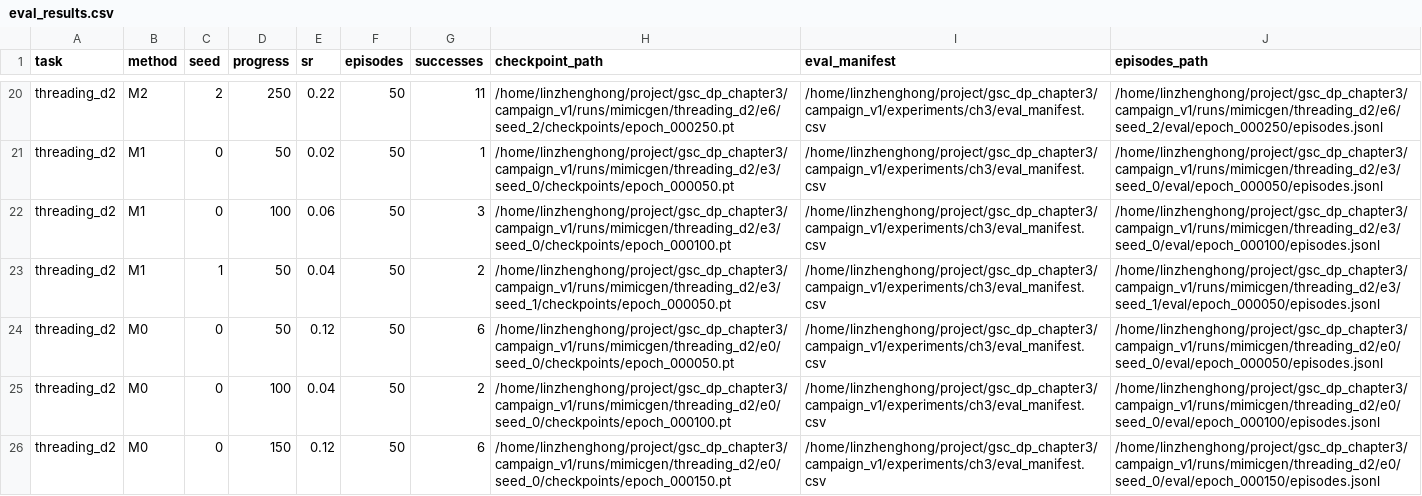
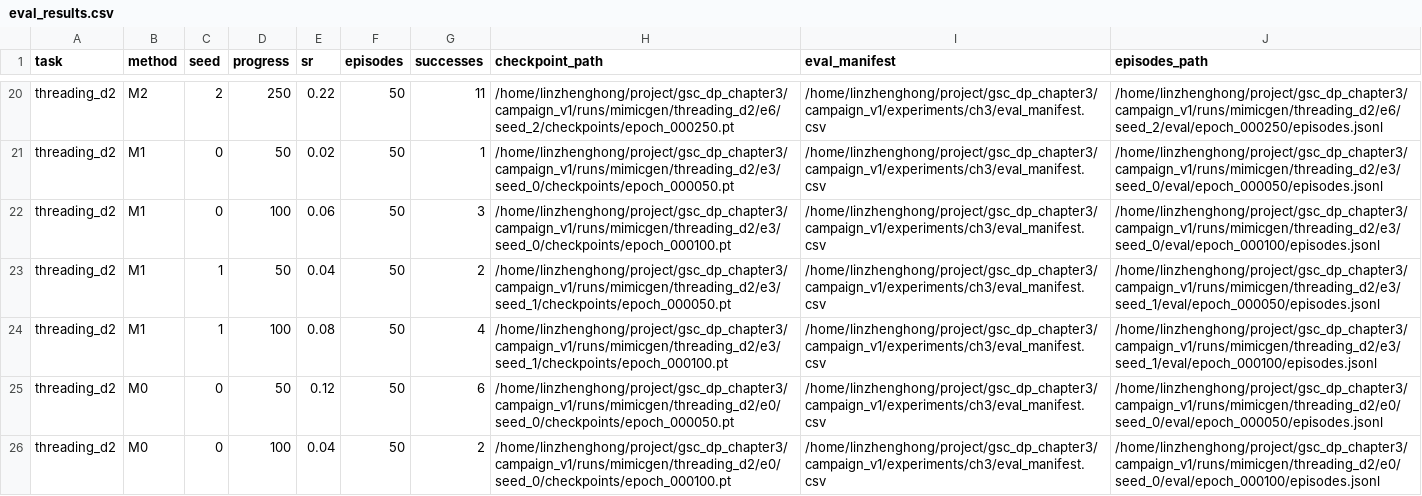
Before and after one commit to Lin-zh-handsome/depth, a CSV file: experiments/ch3/eval_results.csv, drawn as a sheet; only a part is shown, gaps mark what is left out; the shorter side is filled out with more unchanged rows; the diff names each change by its address in the sheet, - before the commit and + after, or states it on an @@ line.

Commit message:
Record 17:47 audit and completed M1 seed1 epoch100 rollout

```diff
--- a/experiments/ch3/eval_results.csv
+++ b/experiments/ch3/eval_results.csv
+row 24: threading_d2 | M1 | 1 | 100 | 0.08 | 50 | 4 | /home/linzhenghong/project/gsc_dp_chapter3/campaign_v1/runs/mimicgen/threading_d2/e3/seed_1/checkpoints/epoch_000100.pt | /home/linzhenghong/project/gsc_dp_chapter3/campaign_v1/experiments/ch3/eval_manifest.csv | /home/linzhenghong/project/gsc_dp_chapter3/campaign_v1/runs/mimicgen/threading_d2/e3/seed_1/eval/epoch_000100/episodes.jsonl
```
Also changed, not shown: experiments/ch3/eval_manifest.csv, 6 other files.
